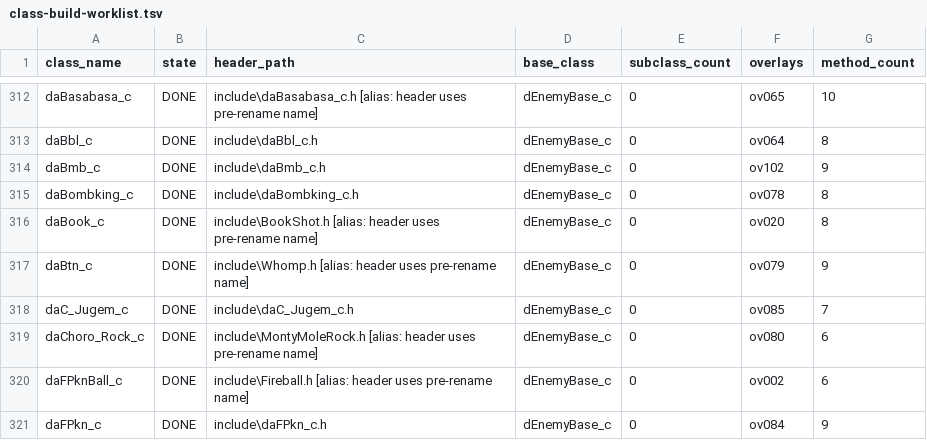
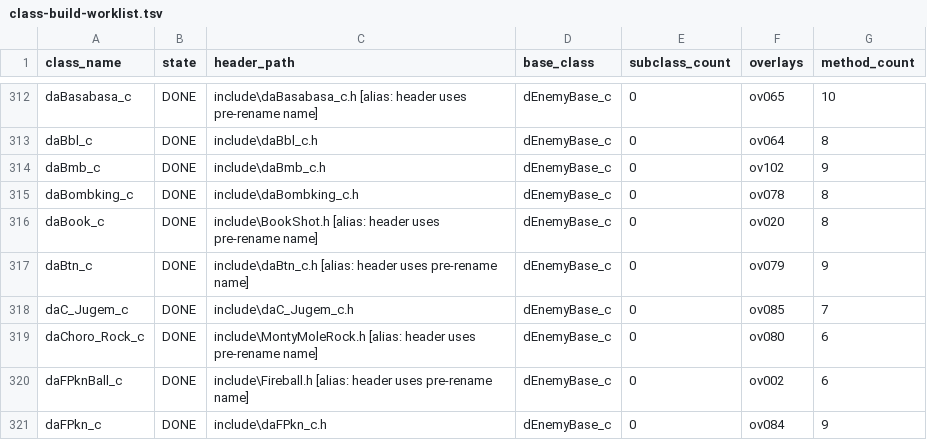
Before and after one commit to SahilKDas/64DS-DX, a TSV file: notes/data/class-build-worklist.tsv, drawn as a sheet; only a part is shown, gaps mark what is left out.

```diff
--- a/notes/data/class-build-worklist.tsv
+++ b/notes/data/class-build-worklist.tsv
@@ -316,3 +316,3 @@ daBombking_c	DONE	include\daBombking_c.h	dEnemyBase_c	0	ov078	8
 daBook_c	DONE	include\BookShot.h  [alias: header uses pre-rename name]	dEnemyBase_c	0	ov020	8
-daBtn_c	DONE	include\Whomp.h  [alias: header uses pre-rename name]	dEnemyBase_c	0	ov079	9
+daBtn_c	DONE	include\daBtn_c.h  [alias: header uses pre-rename name]	dEnemyBase_c	0	ov079	9
 daC_Jugem_c	DONE	include\daC_Jugem_c.h	dEnemyBase_c	0	ov085	7
```
Also changed, not shown: notes/data/c-cpp-classification.tsv, notes/data/tu-promotion-queue.tsv, 55 other files.
